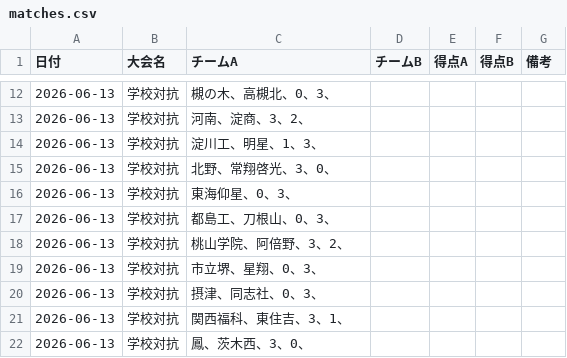
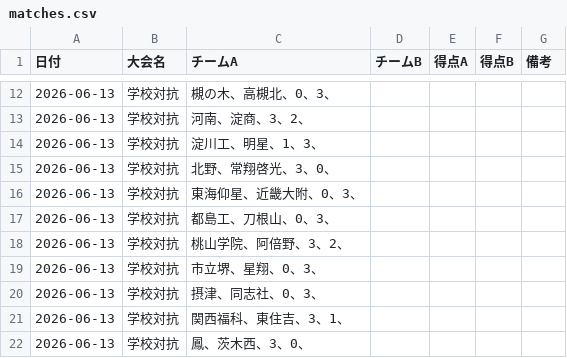
Before and after one commit to KSK-731/TT-rating, a CSV file: matches.csv, drawn as a sheet; only a part is shown, gaps mark what is left out.

```diff
--- a/matches.csv
+++ b/matches.csv
@@ -15,3 +15,3 @@
 2026-06-13,学校対抗,北野、常翔啓光、3、0、
-2026-06-13,学校対抗,東海仰星、0、3、
+2026-06-13,学校対抗,東海仰星、近畿大附、0、3、
 2026-06-13,学校対抗,都島工、刀根山、0、3、
```
